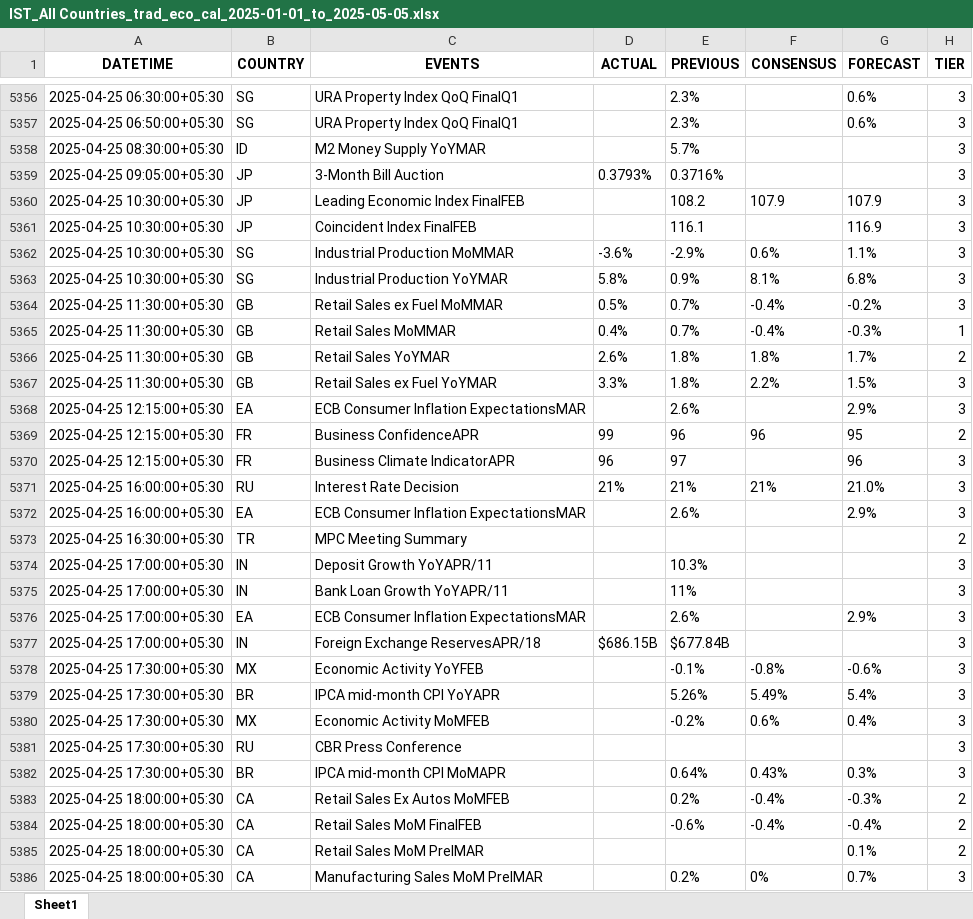
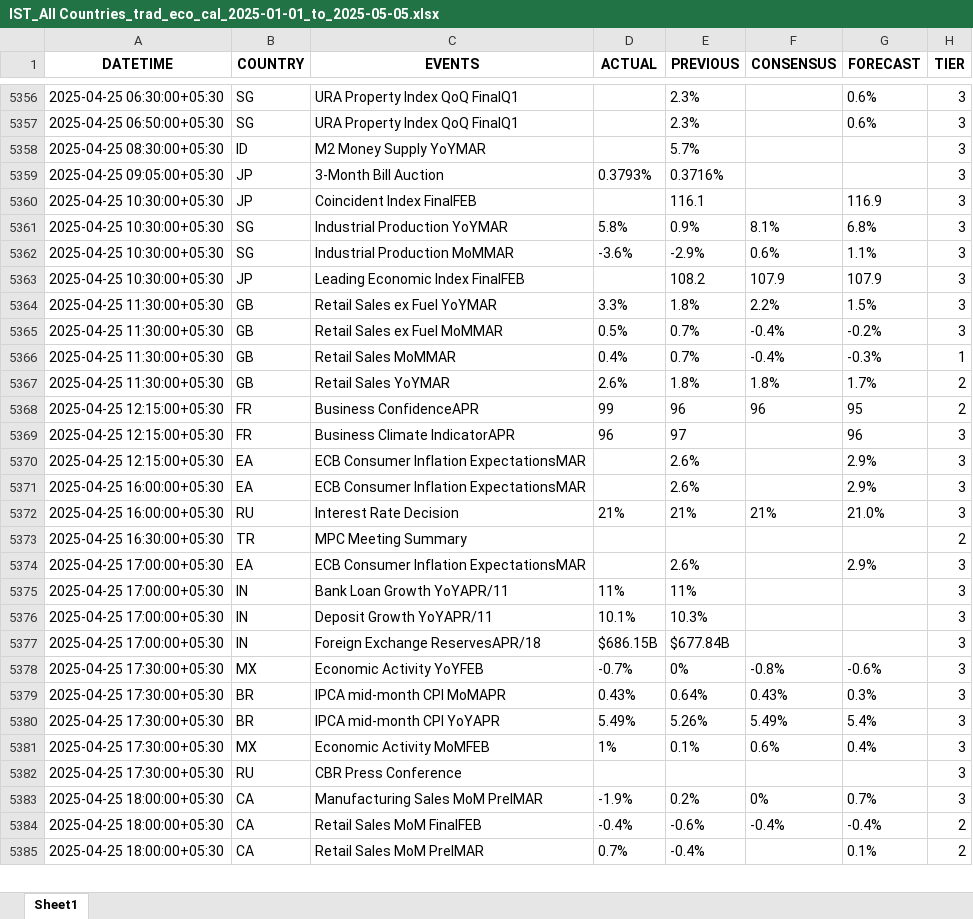
Before and after one commit to krishanggupta/distributionproject_rev1, an Excel workbook: Input_data/IST_All Countries_trad_eco_cal_2025-01-01_to_2025-05-05.xlsx, sheet Sheet1, drawn as a sheet; only a part is shown, gaps mark what is left out; values as stored, in another font and other column widths than the file's, no borders; removed rows and columns are numbered as before the commit, all else as after; the diff covers the shown part only; the diff names each change by its address in the sheet, - before the commit and + after, or states it on an @@ line.

Commit message:
Automated update of Input_data folder

```diff
--- a/Input_data/IST_All Countries_trad_eco_cal_2025-01-01_to_2025-05-05.xlsx (sheet Sheet1)
+++ b/Input_data/IST_All Countries_trad_eco_cal_2025-01-01_to_2025-05-05.xlsx (sheet Sheet1)
@@ row 5360 moved to row 5363: 2025-04-25 10:30:00+05:30 @@
@@ row 5367 moved to row 5364: 2025-04-25 11:30:00+05:30 @@
@@ row 5368 moved to row 5370: 2025-04-25 12:15:00+05:30 @@
@@ row 5371 moved to row 5372: 2025-04-25 16:00:00+05:30 @@
-row 5374: 2025-04-25 17:00:00+05:30 | IN | Deposit Growth YoYAPR/11 |  | 10.3% |  |  | 3
-row 5375: 2025-04-25 17:00:00+05:30 | IN | Bank Loan Growth YoYAPR/11 |  | 11% |  |  | 3
+row 5375: 2025-04-25 17:00:00+05:30 | IN | Bank Loan Growth YoYAPR/11 | 11% | 11% |  |  | 3
+row 5376: 2025-04-25 17:00:00+05:30 | IN | Deposit Growth YoYAPR/11 | 10.1% | 10.3% |  |  | 3
-D5378 (ACTUAL): (empty)
+D5378 (ACTUAL): -0.7%
-E5378 (PREVIOUS): -0.1%
+E5378 (PREVIOUS): 0%
+row 5379: 2025-04-25 17:30:00+05:30 | BR | IPCA mid-month CPI MoMAPR | 0.43% | 0.64% | 0.43% | 0.3% | 3
-D5380 (ACTUAL): (empty)
+D5380 (ACTUAL): 5.49%
-D5381 (ACTUAL): (empty)
+D5381 (ACTUAL): 1%
-E5381 (PREVIOUS): -0.2%
+E5381 (PREVIOUS): 0.1%
-row 5382: 2025-04-25 17:30:00+05:30 | BR | IPCA mid-month CPI MoMAPR |  | 0.64% | 0.43% | 0.3% | 3
-C5383 (EVENTS): Retail Sales Ex Autos MoMFEB
+C5383 (EVENTS): Manufacturing Sales MoM PrelMAR
-D5383 (ACTUAL): (empty)
+D5383 (ACTUAL): -1.9%
-F5383 (CONSENSUS): -0.4%
+F5383 (CONSENSUS): 0%
-G5383 (FORECAST): -0.3%
+G5383 (FORECAST): 0.7%
-H5383 (TIER): 2
+H5383 (TIER): 3
-D5384 (ACTUAL): (empty)
+D5384 (ACTUAL): -0.4%
-D5385 (ACTUAL): (empty)
+D5385 (ACTUAL): 0.7%
-E5385 (PREVIOUS): (empty)
+E5385 (PREVIOUS): -0.4%
-row 5386: 2025-04-25 18:00:00+05:30 | CA | Manufacturing Sales MoM PrelMAR |  | 0.2% | 0% | 0.7% | 3
```
Also changed, not shown: 4 added rows, 2 removed rows, 1899 moved rows and 1 edited cell elsewhere in this sheet, Input_data/IST_US_trad_eco_cal_2025-01-01_to_2025-05-05.xlsx, 2 other files.
